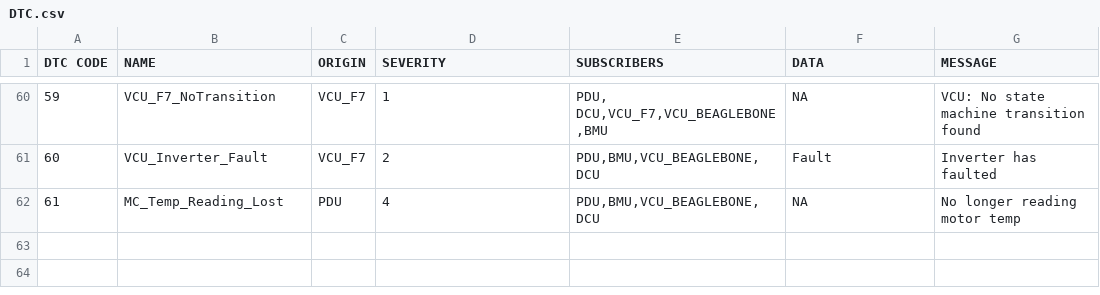
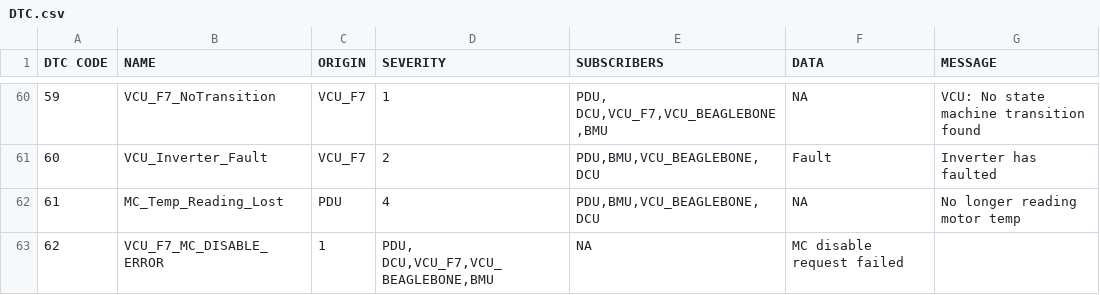
Before and after one commit to UWaterloo-Formula-Electric/firmware, a CSV file: common/Data/DTC.csv, drawn as a sheet; only a part is shown, gaps mark what is left out.

```diff
--- a/common/Data/DTC.csv
+++ b/common/Data/DTC.csv
@@ -62 +62,2 @@ DTC CODE,NAME,ORIGIN,SEVERITY,SUBSCRIBERS,DATA,MESSAGE
 61,MC_Temp_Reading_Lost,PDU,4,"PDU,BMU,VCU_BEAGLEBONE,DCU",NA,No longer reading motor temp
+62,VCU_F7_MC_DISABLE_ERROR,1,"PDU, DCU,VCU_F7,VCU_BEAGLEBONE,BMU",NA,"MC disable request failed"
```
Also changed, not shown: 7 other files.
